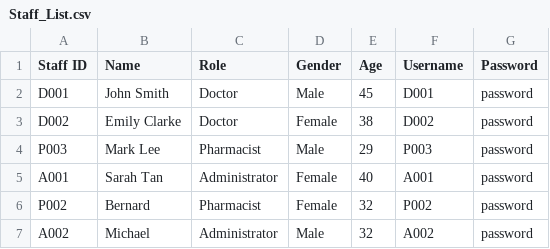
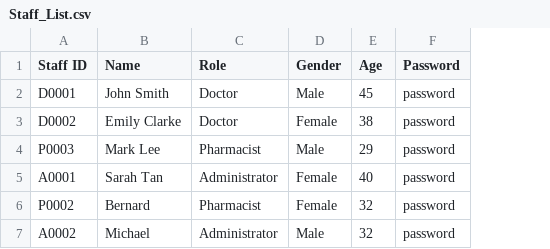
Before and after one commit to GaryQuah/SC2002_Assignment, a CSV file: src/data/Staff_List.csv, drawn as a sheet; the diff names each change by its address in the sheet, - before the commit and + after, or states it on an @@ line.

```diff
--- a/src/data/Staff_List.csv
+++ b/src/data/Staff_List.csv
-column F (Username), rows 2-7: D001 | D002 | P003 | A001 | P002 | A002
-A2 (Staff ID): D001
+A2 (Staff ID): D0001
-A3 (Staff ID): D002
+A3 (Staff ID): D0002
-A4 (Staff ID): P003
+A4 (Staff ID): P0003
-A5 (Staff ID): A001
+A5 (Staff ID): A0001
-A6 (Staff ID): P002
+A6 (Staff ID): P0002
-A7 (Staff ID): A002
+A7 (Staff ID): A0002
```
Also changed, not shown: src/data/Patient_List.csv, 12 other files.
